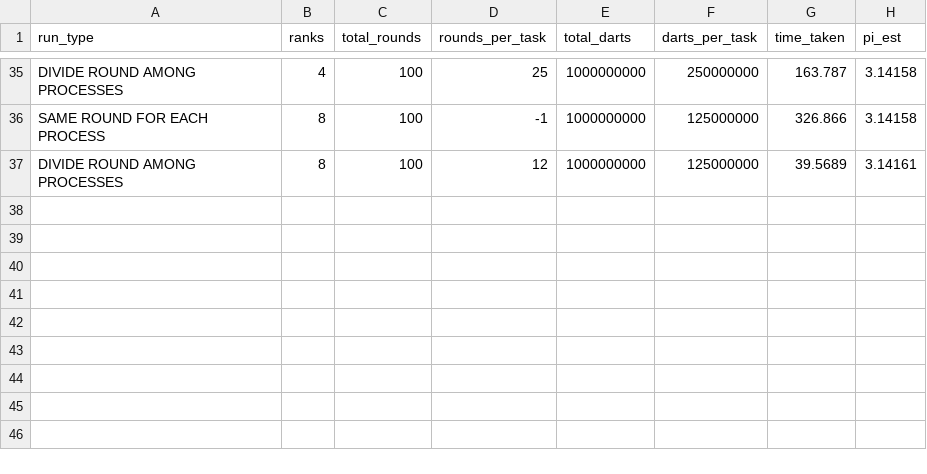
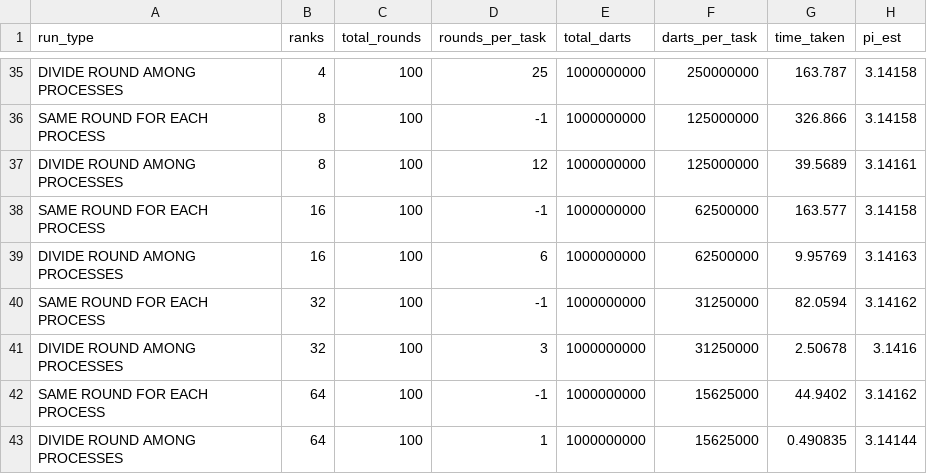
Before and after one commit to cmse822/project-2-pi-by-mpi-team-6, a CSV file: data.csv, drawn as a sheet; only a part is shown, gaps mark what is left out; the diff names each change by its address in the sheet, - before the commit and + after, or states it on an @@ line.

Commit message:
Finished 1E9 data

```diff
--- a/data.csv
+++ b/data.csv
+row 38: SAME ROUND FOR EACH PROCESS | 16 | 100 | -1 | 1000000000 | 62500000 | 163.577 | 3.14158
+row 39: DIVIDE ROUND AMONG PROCESSES | 16 | 100 | 6 | 1000000000 | 62500000 | 9.95769 | 3.14163
+row 40: SAME ROUND FOR EACH PROCESS | 32 | 100 | -1 | 1000000000 | 31250000 | 82.0594 | 3.14162
+row 41: DIVIDE ROUND AMONG PROCESSES | 32 | 100 | 3 | 1000000000 | 31250000 | 2.50678 | 3.1416
+row 42: SAME ROUND FOR EACH PROCESS | 64 | 100 | -1 | 1000000000 | 15625000 | 44.9402 | 3.14162
+row 43: DIVIDE ROUND AMONG PROCESSES | 64 | 100 | 1 | 1000000000 | 15625000 | 0.490835 | 3.14144
```
Also changed, not shown: data_readme_part4_q4.csv, 1 other file.
